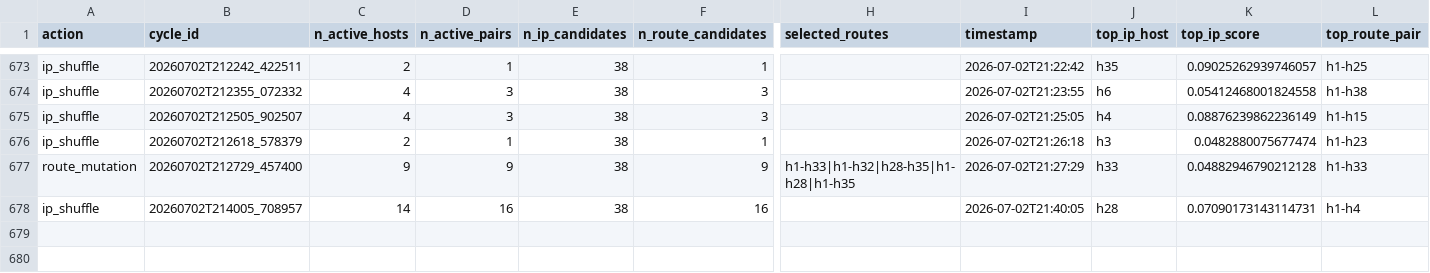
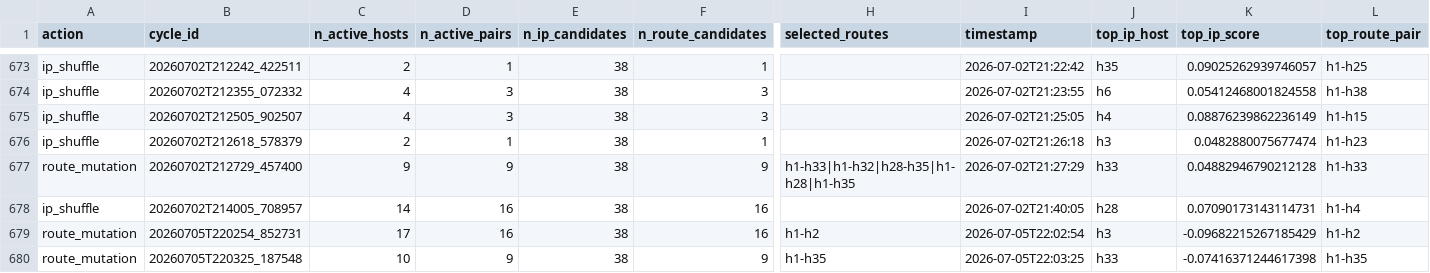
Before and after one commit to dipansadekeen/mtd_llm, a CSV file: proactive_files/logger/csv_logs/decision_summary.csv, drawn as a sheet; only a part is shown, gaps mark what is left out; rows hold the shown columns only; the diff names each change by its address in the sheet, - before the commit and + after, or states it on an @@ line.

```diff
--- a/proactive_files/logger/csv_logs/decision_summary.csv
+++ b/proactive_files/logger/csv_logs/decision_summary.csv
+row 679: route_mutation | 20260705T220254_852731 | 17 | 16 | 38 | 16 | h1-h2 | 2026-07-05T22:02:54 | h3 | -0.09682215267185429 | h1-h2
+row 680: route_mutation | 20260705T220325_187548 | 10 | 9 | 38 | 9 | h1-h35 | 2026-07-05T22:03:25 | h33 | -0.07416371244617398 | h1-h35
```
Also changed, not shown: ip_history.csv, onos_active_flow_route_overlap_v3.csv, 12 other files.
